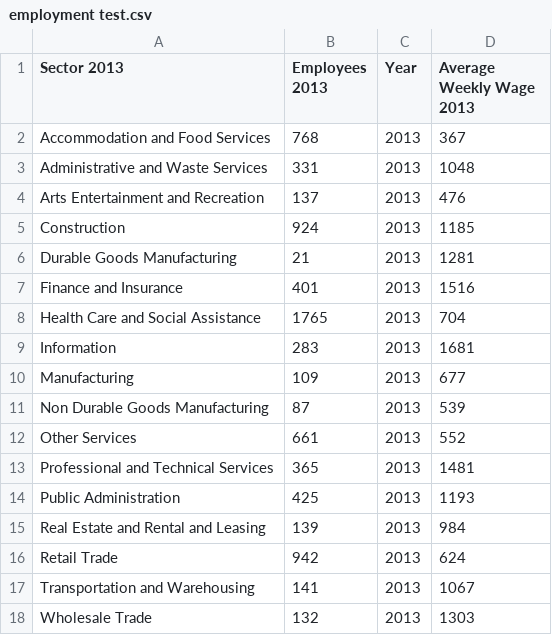
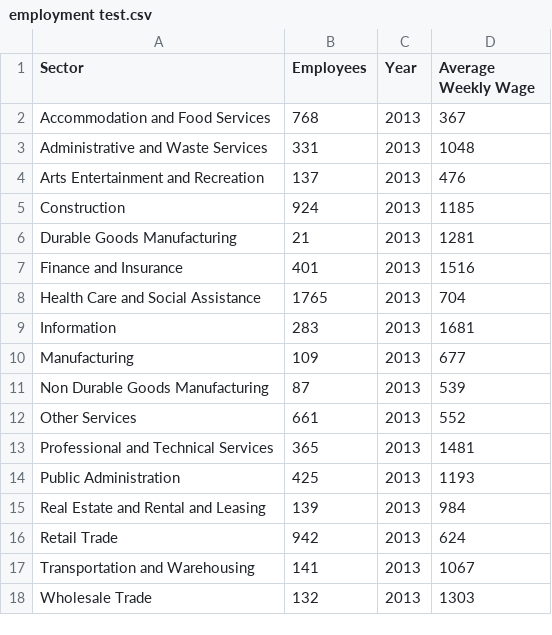
Before and after one commit to dfieldsarlington/economicdevelopment, a CSV file: employment test.csv, drawn as a sheet.

```diff
--- a/employment test.csv
+++ b/employment test.csv
@@ -1,2 +1,2 @@
-Sector 2013,Employees 2013,Year,Average Weekly Wage 2013
+Sector,Employees,Year,Average Weekly Wage
 Accommodation and Food Services,768,2013,367
```
Also changed, not shown: 1 other file.
